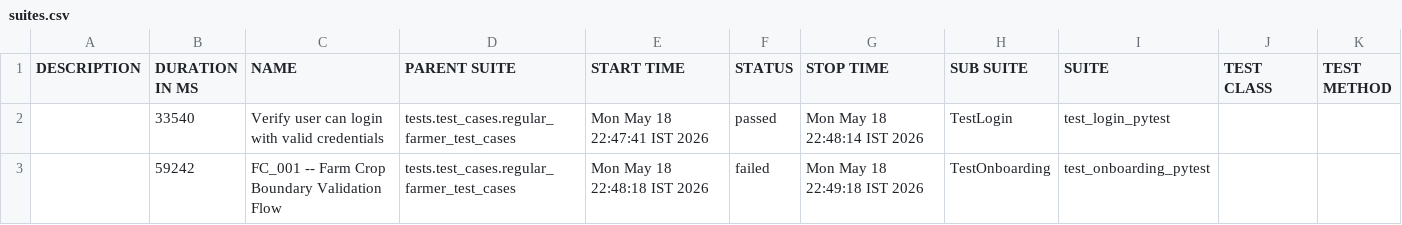
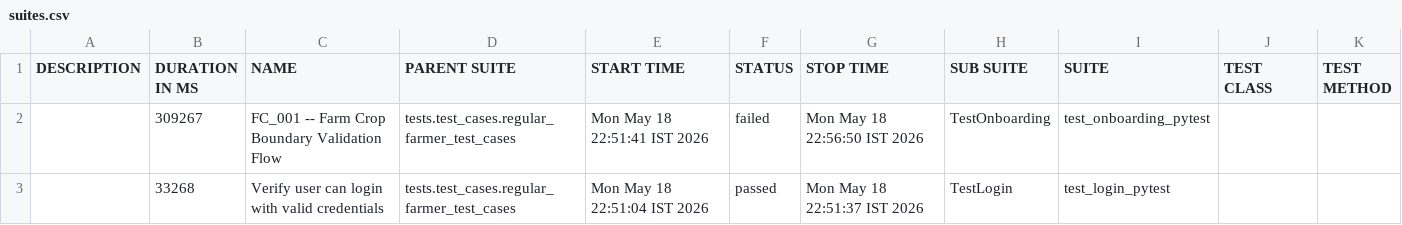
Before and after one commit to Pramodpulicherla-279/test-automation-platform, a CSV file: allure-report/data/suites.csv, drawn as a sheet.

Commit message:
allure-report-a481930a

```diff
--- a/allure-report/data/suites.csv
+++ b/allure-report/data/suites.csv
@@ -1,3 +1,3 @@
 "DESCRIPTION","DURATION IN MS","NAME","PARENT SUITE","START TIME","STATUS","STOP TIME","SUB SUITE","SUITE","TEST CLASS","TEST METHOD"
-"","33540","Verify user can login with valid credentials","tests.test_cases.regular_farmer_test_cases","Mon May 18 22:47:41 IST 2026","passed","Mon May 18 22:48:14 IST 2026","TestLogin","test_login_pytest","",""
-"","59242","FC_001 -- Farm Crop Boundary Validation Flow","tests.test_cases.regular_farmer_test_cases","Mon May 18 22:48:18 IST 2026","failed","Mon May 18 22:49:18 IST 2026","TestOnboarding","test_onboarding_pytest","",""
+"","309267","FC_001 -- Farm Crop Boundary Validation Flow","tests.test_cases.regular_farmer_test_cases","Mon May 18 22:51:41 IST 2026","failed","Mon May 18 22:56:50 IST 2026","TestOnboarding","test_onboarding_pytest","",""
+"","33268","Verify user can login with valid credentials","tests.test_cases.regular_farmer_test_cases","Mon May 18 22:51:04 IST 2026","passed","Mon May 18 22:51:37 IST 2026","TestLogin","test_login_pytest","",""
```
Also changed, not shown: 32 other files.
